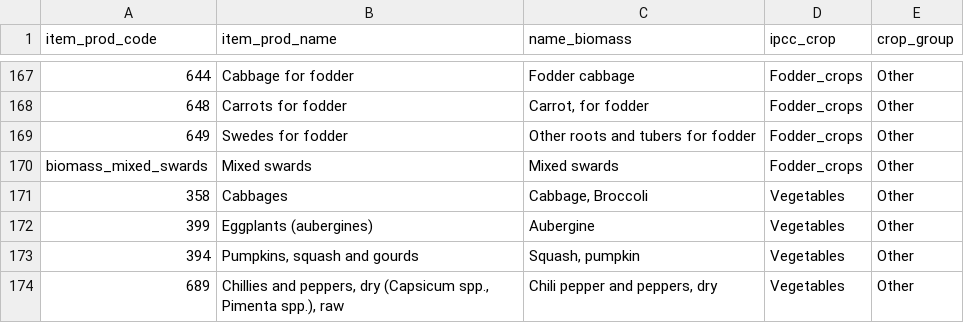
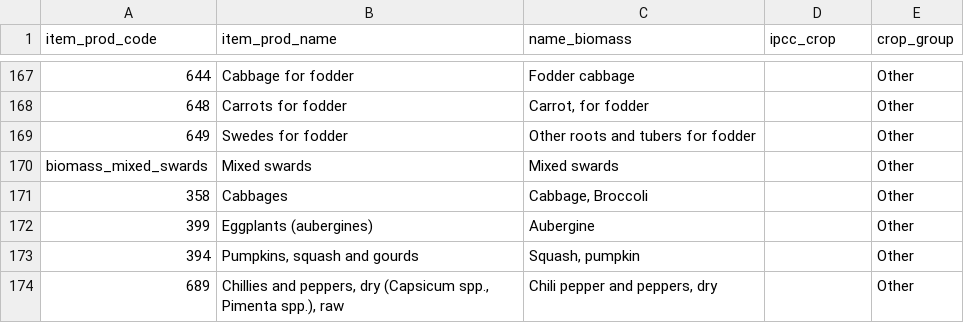
Before and after one commit to eduaguilera/whep, a CSV file: inst/extdata/coefs/ipcc_crop_mapping.csv, drawn as a sheet; only a part is shown, gaps mark what is left out; the diff covers the shown part only.

```diff
--- a/inst/extdata/coefs/ipcc_crop_mapping.csv
+++ b/inst/extdata/coefs/ipcc_crop_mapping.csv
@@ -167,8 +167,8 @@ item_prod_code,item_prod_name,name_biomass,ipcc_crop,crop_group
-644,Cabbage for fodder,Fodder cabbage,Fodder_crops,Other
-648,Carrots for fodder,"Carrot, for fodder",Fodder_crops,Other
-649,Swedes for fodder,Other roots and tubers for fodder,Fodder_crops,Other
-biomass_mixed_swards,Mixed swards,Mixed swards,Fodder_crops,Other
-358,Cabbages,"Cabbage, Broccoli",Vegetables,Other
-399,Eggplants (aubergines),Aubergine,Vegetables,Other
-394,"Pumpkins, squash and gourds","Squash, pumpkin",Vegetables,Other
-689,"Chillies and peppers, dry (Capsicum spp., Pimenta spp.), raw","Chili pepper and peppers, dry",Vegetables,Other
+644,Cabbage for fodder,Fodder cabbage,,Other
+648,Carrots for fodder,"Carrot, for fodder",,Other
+649,Swedes for fodder,Other roots and tubers for fodder,,Other
+biomass_mixed_swards,Mixed swards,Mixed swards,,Other
+358,Cabbages,"Cabbage, Broccoli",,Other
+399,Eggplants (aubergines),Aubergine,,Other
+394,"Pumpkins, squash and gourds","Squash, pumpkin",,Other
+689,"Chillies and peppers, dry (Capsicum spp., Pimenta spp.), raw","Chili pepper and peppers, dry",,Other
```
Also changed, not shown: 54 edited cells elsewhere in this file, 1 other file.
